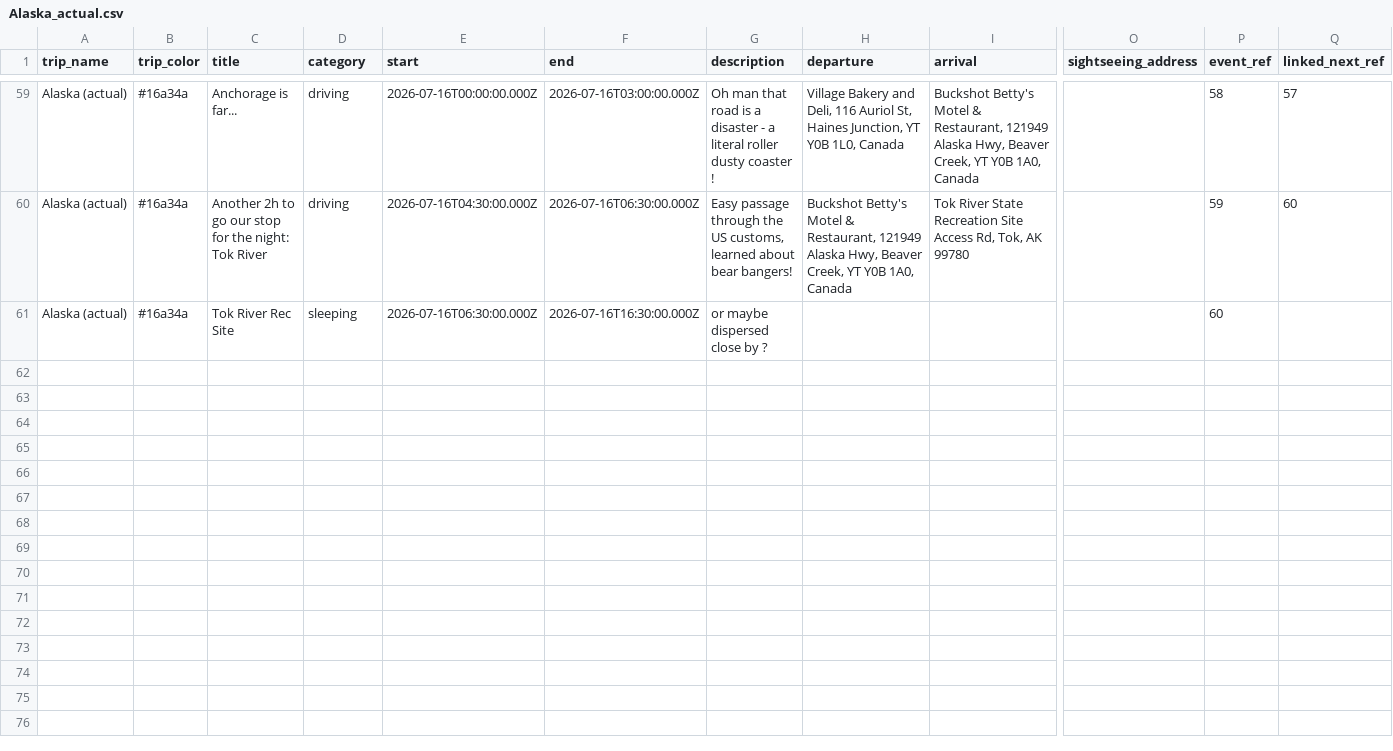
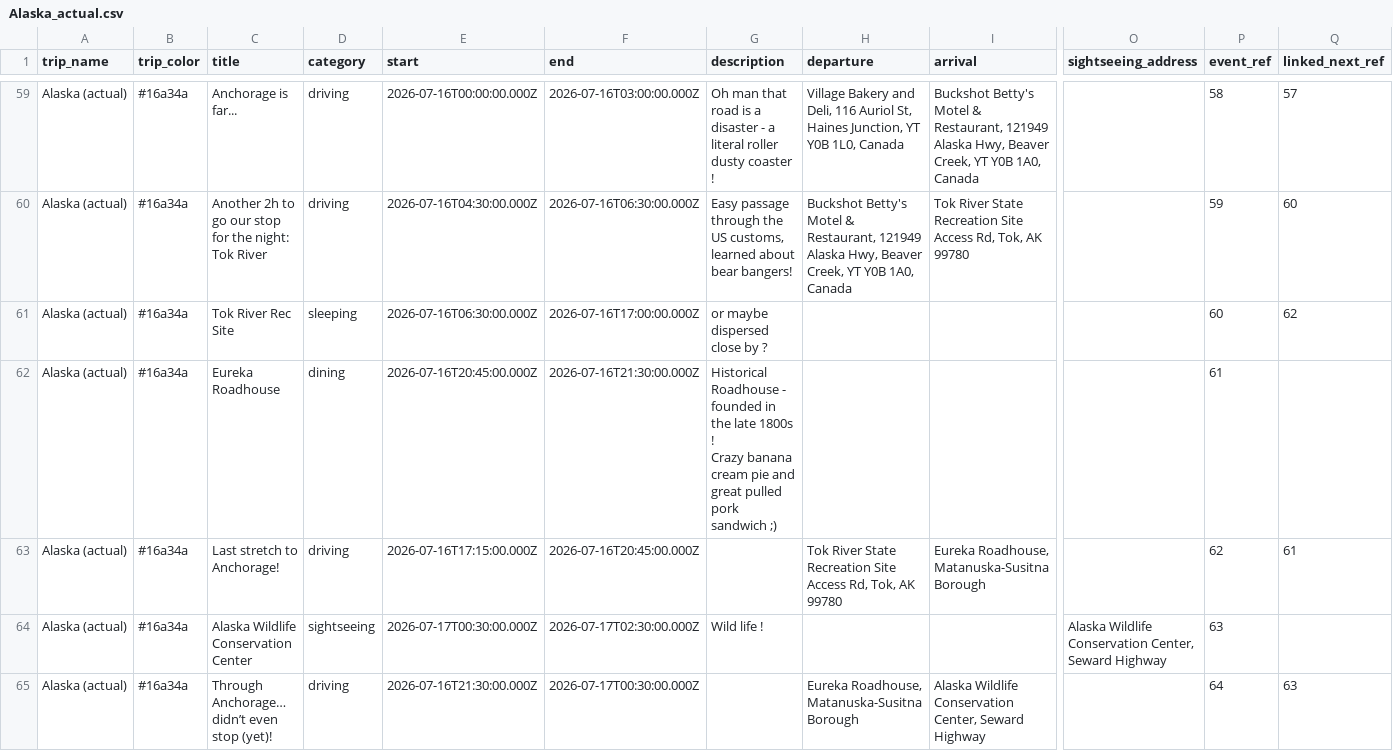
Before and after one commit to aponsin/roadtrip-planner, a CSV file: data/Alaska_actual.csv, drawn as a sheet; only a part is shown, gaps mark what is left out; rows hold the shown columns only; ↵ is a line break in a cell; the diff names each change by its address in the sheet, - before the commit and + after, or states it on an @@ line.

Commit message:
Update trip: Alaska (actual) [ee3334a8]

```diff
--- a/data/Alaska_actual.csv
+++ b/data/Alaska_actual.csv
-F61 (end): 2026-07-16T16:30:00.000Z
+F61 (end): 2026-07-16T17:00:00.000Z
-Q61 (linked_next_ref): (empty)
+Q61 (linked_next_ref): 62
+row 62: Alaska (actual) | #16a34a | Eureka Roadhouse | dining | 2026-07-16T20:45:00.000Z | 2026-07-16T21:30:00.000Z | Historical Roadhouse - founded in the late 1800s ! ↵ Crazy banana cream pie and great pulled pork sandwich ;) |  |  |  | 61
+row 63: Alaska (actual) | #16a34a | Last stretch to Anchorage! | driving | 2026-07-16T17:15:00.000Z | 2026-07-16T20:45:00.000Z |  | Tok River State Recreation Site Access Rd, Tok, AK 99780 | Eureka Roadhouse, Matanuska-Susitna Borough |  | 62 | 61
+row 64: Alaska (actual) | #16a34a | Alaska Wildlife Conservation Center | sightseeing | 2026-07-17T00:30:00.000Z | 2026-07-17T02:30:00.000Z | Wild life ! |  |  | Alaska Wildlife Conservation Center, Seward Highway | 63
+row 65: Alaska (actual) | #16a34a | Through Anchorage… didn’t even stop (yet)! | driving | 2026-07-16T21:30:00.000Z | 2026-07-17T00:30:00.000Z |  | Eureka Roadhouse, Matanuska-Susitna Borough | Alaska Wildlife Conservation Center, Seward Highway |  | 64 | 63
```
